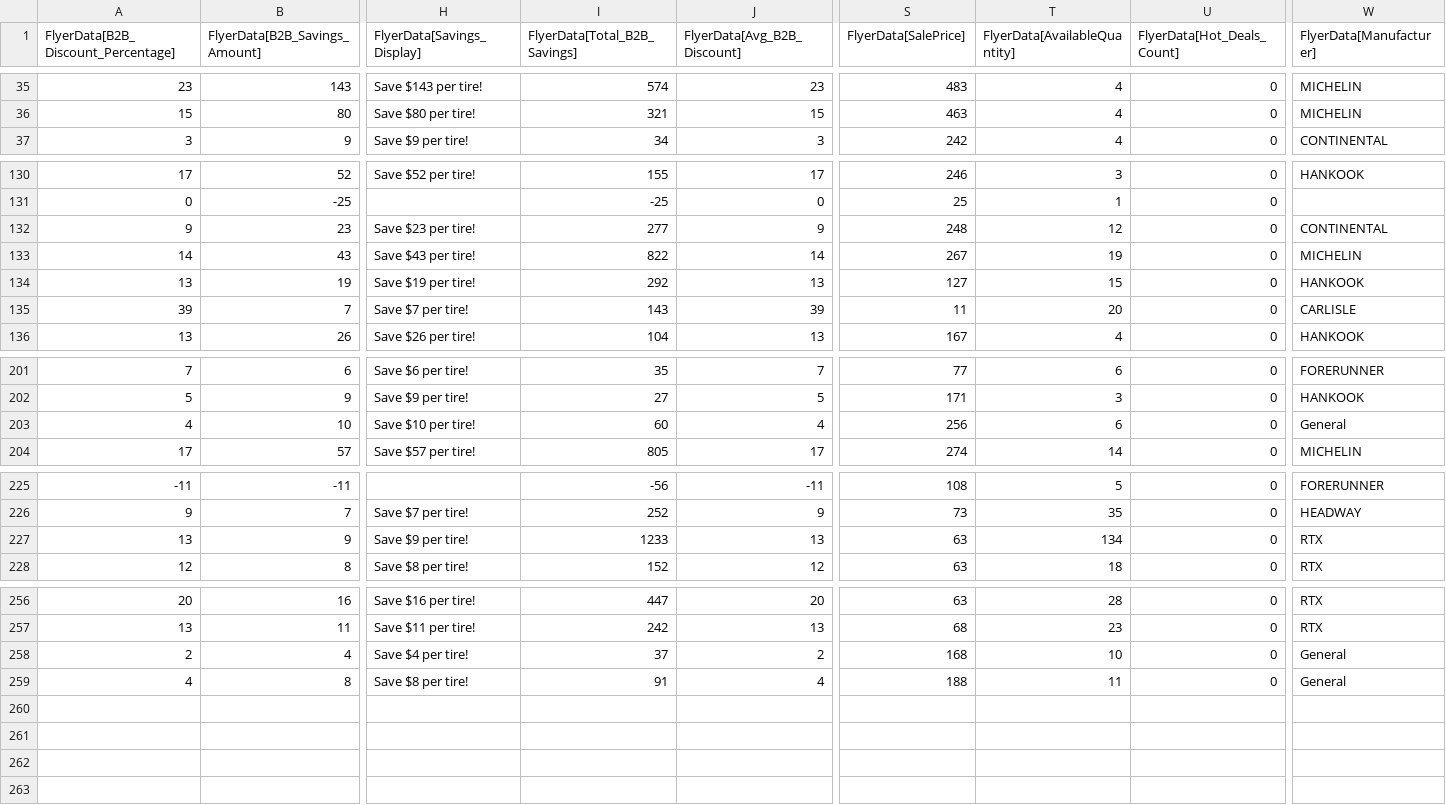
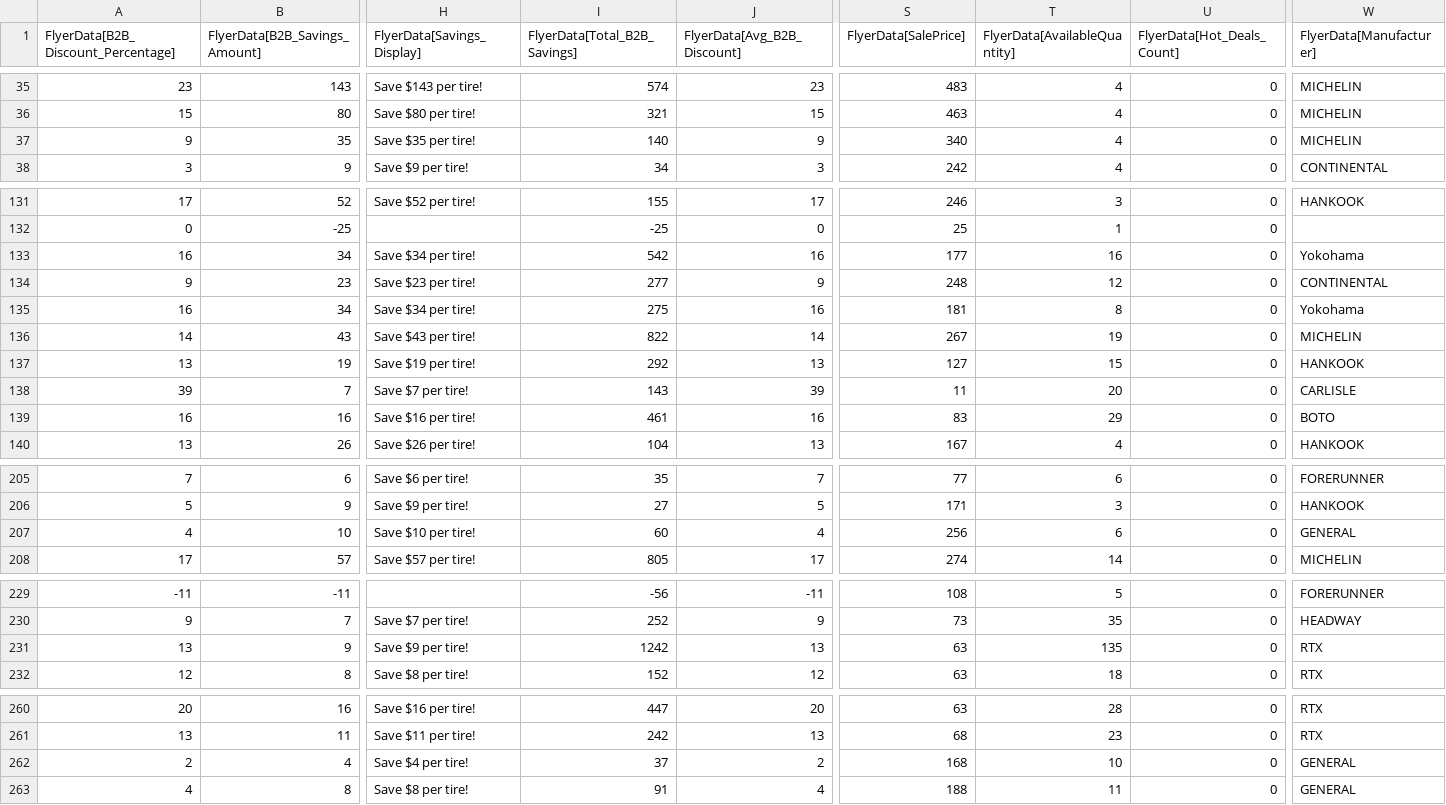
Before and after one commit to SwargaStatus/tire-inventory-sale, a CSV file: flyer_data.csv, drawn as a sheet; only a part is shown, gaps mark what is left out; addresses are those after the commit; rows hold the shown columns only; the diff names each change by its address in the sheet, - before the commit and + after, or states it on an @@ line.

```diff
--- a/flyer_data.csv
+++ b/flyer_data.csv
+row 37: 9 | 35 | Save $35 per tire! | 140 | 9 | 340 | 4 | 0 | MICHELIN
+row 133: 16 | 34 | Save $34 per tire! | 542 | 16 | 177 | 16 | 0 | Yokohama
+row 135: 16 | 34 | Save $34 per tire! | 275 | 16 | 181 | 8 | 0 | Yokohama
+row 139: 16 | 16 | Save $16 per tire! | 461 | 16 | 83 | 29 | 0 | BOTO
-W207 (FlyerData[Manufacturer]): General
+W207 (FlyerData[Manufacturer]): GENERAL
-I231 (FlyerData[Total_B2B_Savings]): 1233
+I231 (FlyerData[Total_B2B_Savings]): 1242
-T231 (FlyerData[AvailableQuantity]): 134
+T231 (FlyerData[AvailableQuantity]): 135
-W262:W263 (FlyerData[Manufacturer]): General
+W262:W263 (FlyerData[Manufacturer]): GENERAL
```
